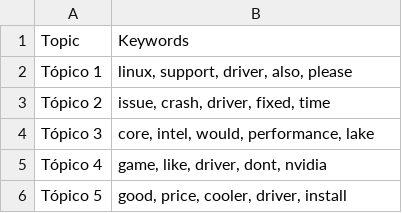
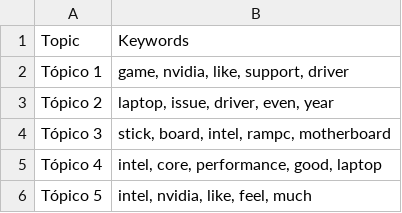
Before and after one commit to Ricardouchub/Proyecto-mlops-automl-reddit, a CSV file: data/topic_keywords.csv, drawn as a sheet.

```diff
--- a/data/topic_keywords.csv
+++ b/data/topic_keywords.csv
@@ -1,6 +1,6 @@
 Topic,Keywords
-Tópico 1,"linux, support, driver, also, please"
-Tópico 2,"issue, crash, driver, fixed, time"
-Tópico 3,"core, intel, would, performance, lake"
-Tópico 4,"game, like, driver, dont, nvidia"
-Tópico 5,"good, price, cooler, driver, install"
+Tópico 1,"game, nvidia, like, support, driver"
+Tópico 2,"laptop, issue, driver, even, year"
+Tópico 3,"stick, board, intel, rampc, motherboard"
+Tópico 4,"intel, core, performance, good, laptop"
+Tópico 5,"intel, nvidia, like, feel, much"
```
Also changed, not shown: 3 other files.
